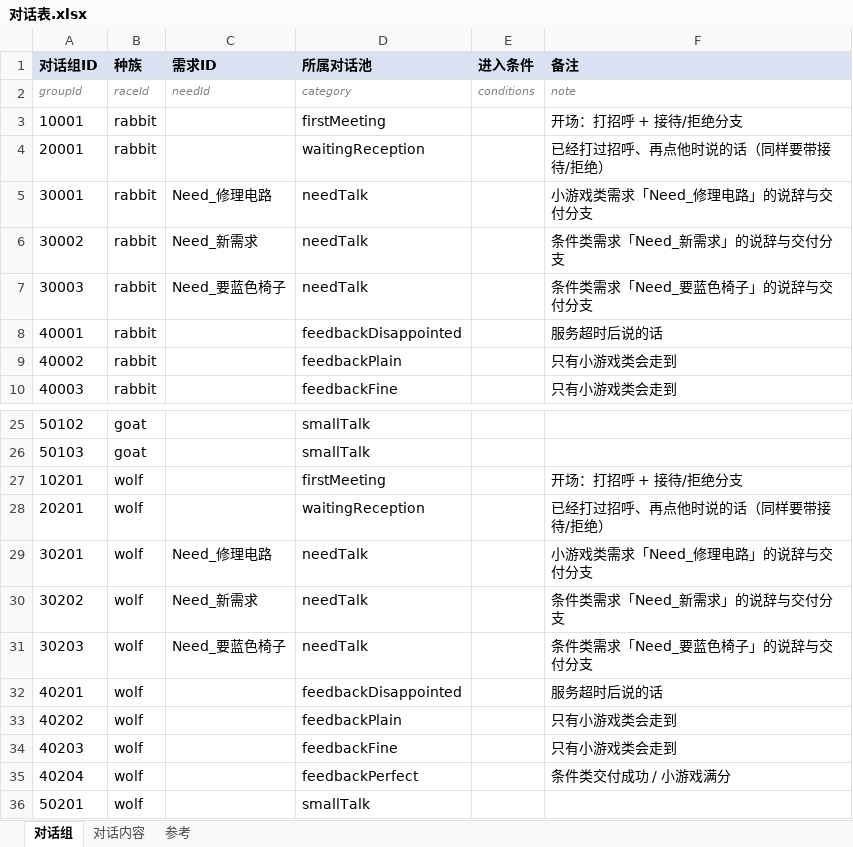
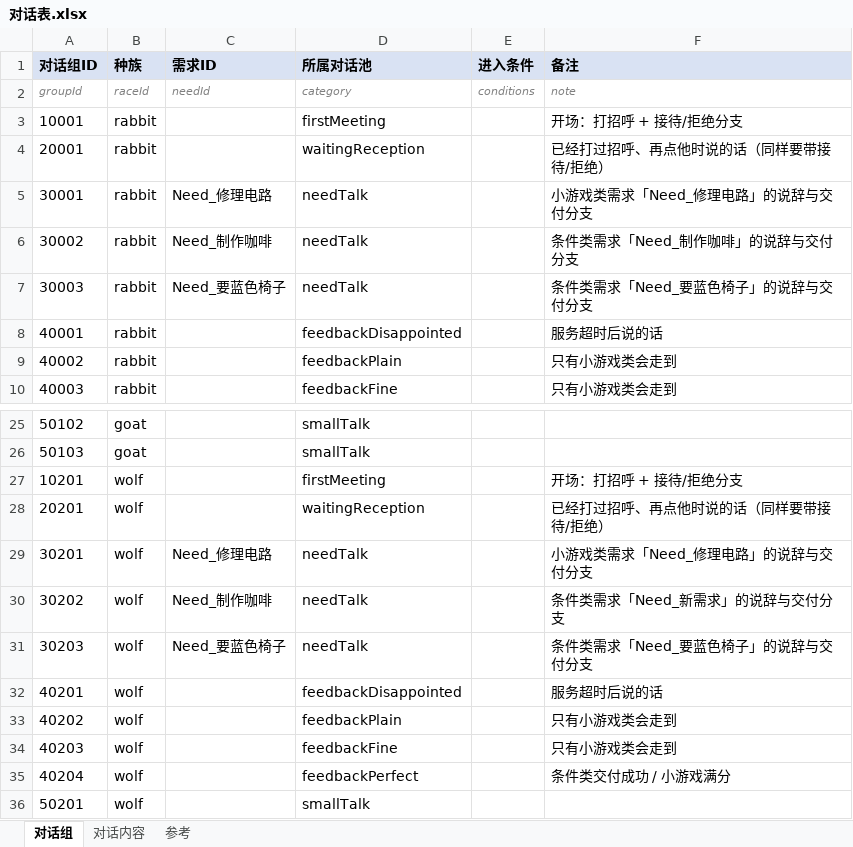
Before and after one commit to CsOHQAQ/2026MasterHouse, an Excel workbook: Excel/对话表.xlsx, sheet 对话组, drawn as a sheet; only a part is shown, gaps mark what is left out; values as stored, in another font and other column widths than the file's, no borders; the diff names each change by its address in the sheet, - before the commit and + after, or states it on an @@ line.

```diff
--- a/Excel/对话表.xlsx (sheet 对话组)
+++ b/Excel/对话表.xlsx (sheet 对话组)
-C6 (需求ID): Need_新需求
+C6 (需求ID): Need_制作咖啡
-F6 (备注): 条件类需求「Need_新需求」的说辞与交付分支
+F6 (备注): 条件类需求「Need_制作咖啡」的说辞与交付分支
-C30 (需求ID): Need_新需求
+C30 (需求ID): Need_制作咖啡
```
Also changed, not shown: sheet 对话内容, Excel/访客日程表.xlsx, 6 other files.
